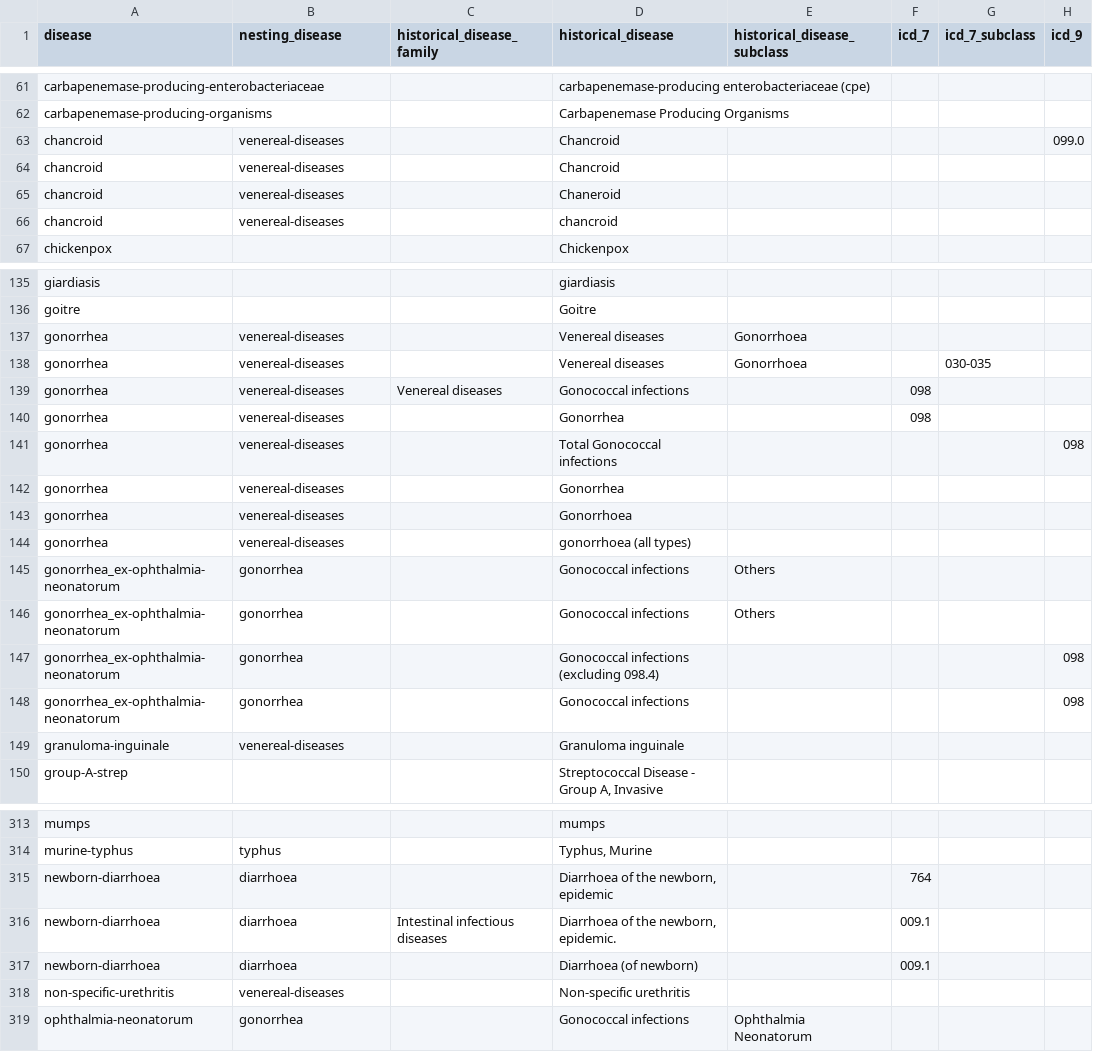
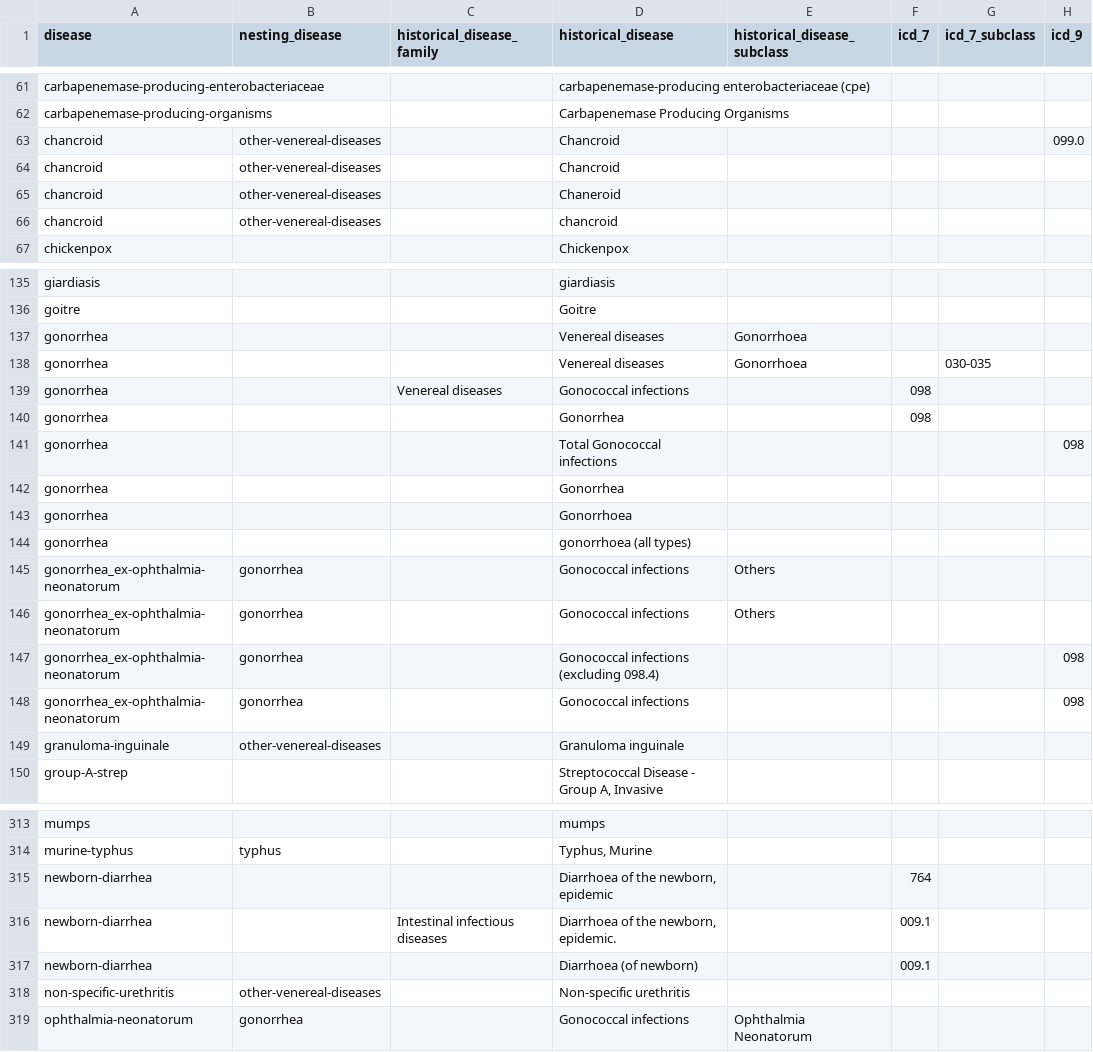
Before and after one commit to canmod/iidda, a CSV file: lookup-tables/disease.csv, drawn as a sheet; only a part is shown, gaps mark what is left out; the diff covers the shown part only; the diff names each change by its address in the sheet, - before the commit and + after, or states it on an @@ line.

Commit message:
:rocket: update disease lookup table

```diff
--- a/lookup-tables/disease.csv
+++ b/lookup-tables/disease.csv
-B63:B66 (nesting_disease): venereal-diseases
+B63:B66 (nesting_disease): other-venereal-diseases
-B137:B144 (nesting_disease): venereal-diseases
+B137:B144 (nesting_disease): (empty)
-B149 (nesting_disease): venereal-diseases
+B149 (nesting_disease): other-venereal-diseases
-A315:A317 (disease): newborn-diarrhoea
+A315:A317 (disease): newborn-diarrhea
-B315:B317 (nesting_disease): diarrhoea
+B315:B317 (nesting_disease): (empty)
-B318 (nesting_disease): venereal-diseases
+B318 (nesting_disease): other-venereal-diseases
```
Also changed, not shown: 1 added row and 18 edited cells elsewhere in this file.
